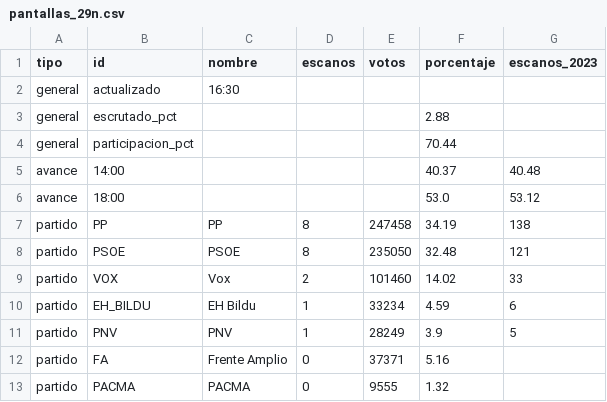
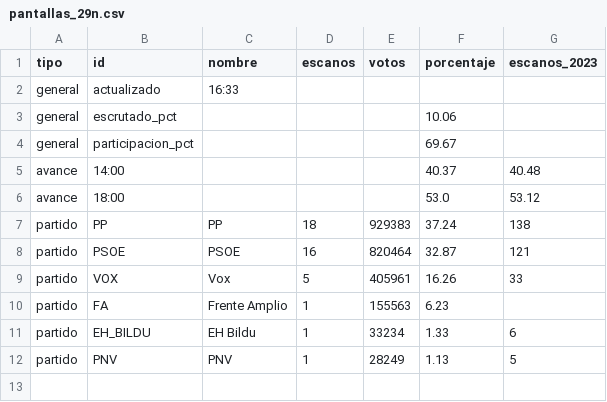
Before and after one commit to nachorojo/elecciones, a CSV file: web/data/pantallas_29n.csv, drawn as a sheet.

```diff
--- a/web/data/pantallas_29n.csv
+++ b/web/data/pantallas_29n.csv
@@ -1,13 +1,12 @@
 tipo;id;nombre;escanos;votos;porcentaje;escanos_2023
-general;actualizado;16:30;;;;
-general;escrutado_pct;;;;2.88;
-general;participacion_pct;;;;70.44;
+general;actualizado;16:33;;;;
+general;escrutado_pct;;;;10.06;
+general;participacion_pct;;;;69.67;
 avance;14:00;;;;40.37;40.48
 avance;18:00;;;;53.0;53.12
-partido;PP;PP;8;247458;34.19;138
-partido;PSOE;PSOE;8;235050;32.48;121
-partido;VOX;Vox;2;101460;14.02;33
-partido;EH_BILDU;EH Bildu;1;33234;4.59;6
-partido;PNV;PNV;1;28249;3.9;5
-partido;FA;Frente Amplio;0;37371;5.16;
-partido;PACMA;PACMA;0;9555;1.32;
+partido;PP;PP;18;929383;37.24;138
+partido;PSOE;PSOE;16;820464;32.87;121
+partido;VOX;Vox;5;405961;16.26;33
+partido;FA;Frente Amplio;1;155563;6.23;
+partido;EH_BILDU;EH Bildu;1;33234;1.33;6
+partido;PNV;PNV;1;28249;1.13;5
```
Also changed, not shown: 3 other files.
